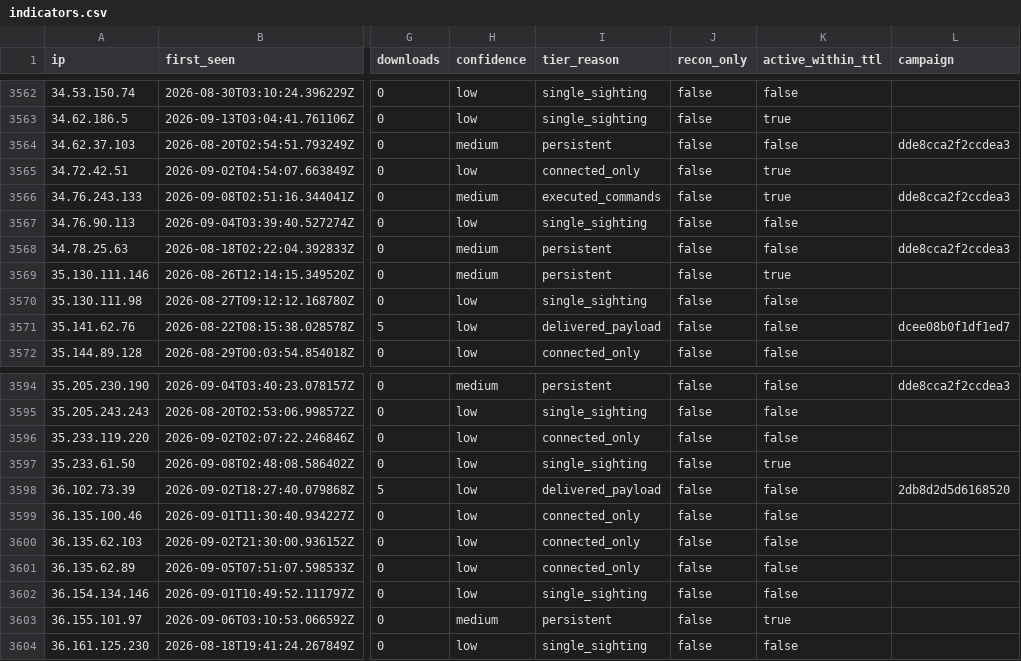
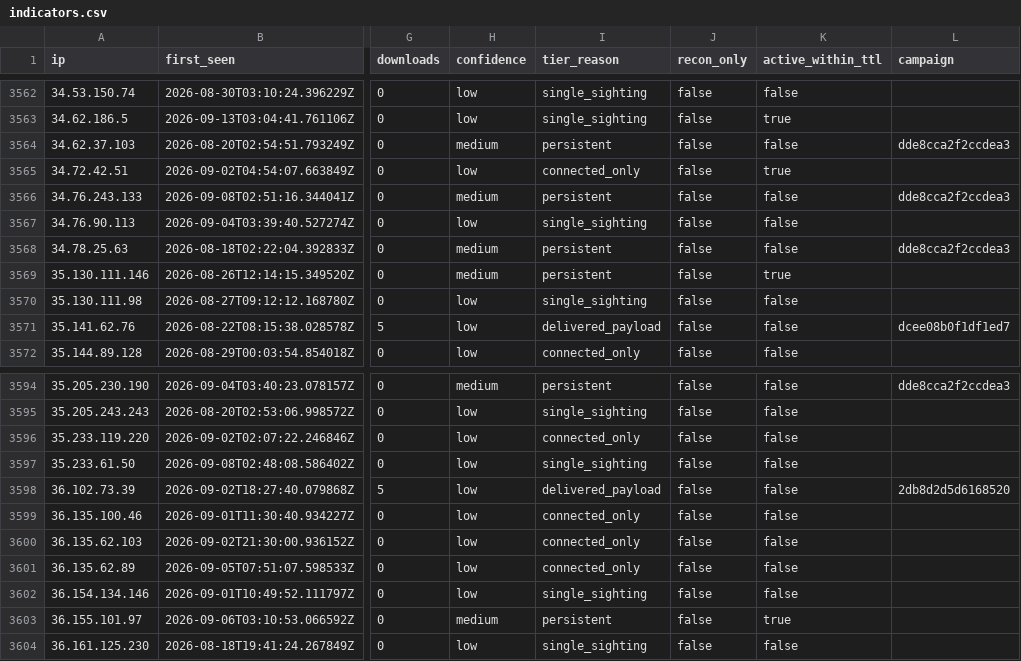
Before and after one commit to Ap6pack/Ap6pack.github.io, a CSV file: dist/honeypot/data/v1/feed/indicators.csv, drawn as a sheet; only a part is shown, gaps mark what is left out; the diff names each change by its address in the sheet, - before the commit and + after, or states it on an @@ line.

```diff
--- a/dist/honeypot/data/v1/feed/indicators.csv
+++ b/dist/honeypot/data/v1/feed/indicators.csv
-I3566 (tier_reason): executed_commands
+I3566 (tier_reason): persistent
-K3566 (active_within_ttl): true
+K3566 (active_within_ttl): false
-K3597 (active_within_ttl): true
+K3597 (active_within_ttl): false
```
Also changed, not shown: 9 other files.
